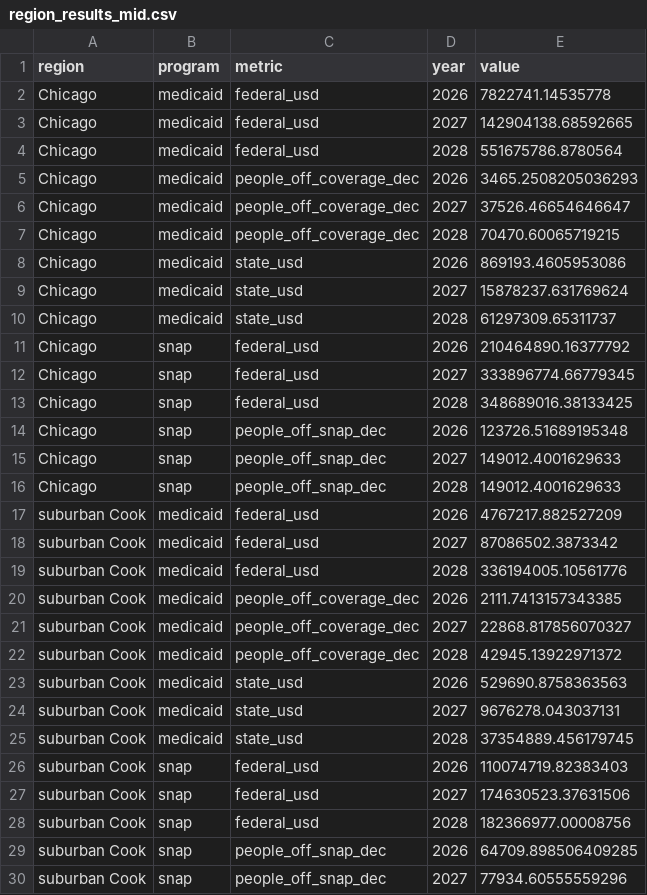
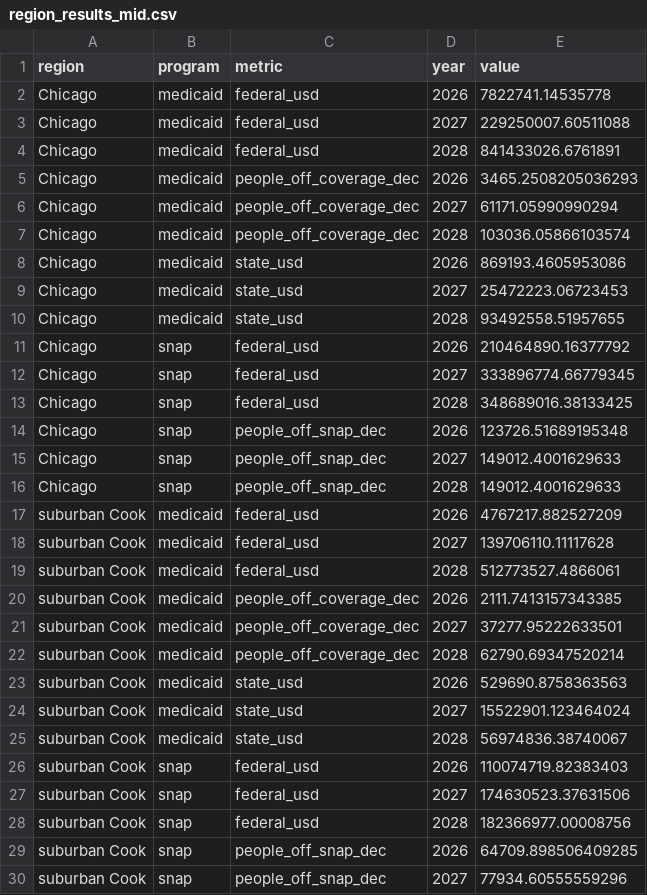
Before and after one commit to Rushikeshay/hr1-cook-il, a CSV file: output/tables/region_results_mid.csv, drawn as a sheet; only a part is shown.

```diff
--- a/output/tables/region_results_mid.csv
+++ b/output/tables/region_results_mid.csv
@@ -2,10 +2,10 @@ region,program,metric,year,value
 Chicago,medicaid,federal_usd,2026,7822741.14535778
-Chicago,medicaid,federal_usd,2027,142904138.68592665
-Chicago,medicaid,federal_usd,2028,551675786.8780564
+Chicago,medicaid,federal_usd,2027,229250007.60511088
+Chicago,medicaid,federal_usd,2028,841433026.6761891
 Chicago,medicaid,people_off_coverage_dec,2026,3465.2508205036293
-Chicago,medicaid,people_off_coverage_dec,2027,37526.46654646647
-Chicago,medicaid,people_off_coverage_dec,2028,70470.60065719215
+Chicago,medicaid,people_off_coverage_dec,2027,61171.05990990294
+Chicago,medicaid,people_off_coverage_dec,2028,103036.05866103574
 Chicago,medicaid,state_usd,2026,869193.4605953086
-Chicago,medicaid,state_usd,2027,15878237.631769624
-Chicago,medicaid,state_usd,2028,61297309.65311737
+Chicago,medicaid,state_usd,2027,25472223.06723453
+Chicago,medicaid,state_usd,2028,93492558.51957655
 Chicago,snap,federal_usd,2026,210464890.16377792
@@ -17,10 +17,10 @@ Chicago,snap,people_off_snap_dec,2028,149012.4001629633
 suburban Cook,medicaid,federal_usd,2026,4767217.882527209
-suburban Cook,medicaid,federal_usd,2027,87086502.3873342
-suburban Cook,medicaid,federal_usd,2028,336194005.10561776
+suburban Cook,medicaid,federal_usd,2027,139706110.11117628
+suburban Cook,medicaid,federal_usd,2028,512773527.4866061
 suburban Cook,medicaid,people_off_coverage_dec,2026,2111.7413157343385
-suburban Cook,medicaid,people_off_coverage_dec,2027,22868.817856070327
-suburban Cook,medicaid,people_off_coverage_dec,2028,42945.13922971372
+suburban Cook,medicaid,people_off_coverage_dec,2027,37277.95222633501
+suburban Cook,medicaid,people_off_coverage_dec,2028,62790.69347520214
 suburban Cook,medicaid,state_usd,2026,529690.8758363563
-suburban Cook,medicaid,state_usd,2027,9676278.043037131
-suburban Cook,medicaid,state_usd,2028,37354889.456179745
+suburban Cook,medicaid,state_usd,2027,15522901.123464024
+suburban Cook,medicaid,state_usd,2028,56974836.38740067
 suburban Cook,snap,federal_usd,2026,110074719.82383403
```
Also changed, not shown: output/tables/medicaid_annual.csv, output/tables/medicaid_monthly.csv, 27 other files.
